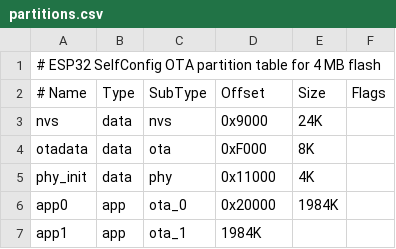
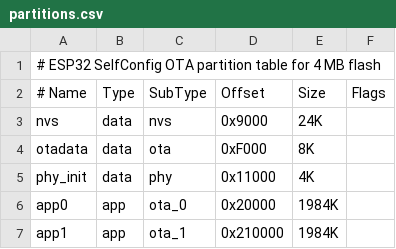
Before and after one commit to binesheb/esp32-selfconfig, a CSV file: partitions.csv, drawn as a sheet.

Commit message:
fix(build): define second OTA partition offset

```diff
--- a/partitions.csv
+++ b/partitions.csv
@@ -6,2 +6,2 @@ phy_init,   data, phy,     0x11000,  4K,
 app0,       app,  ota_0,   0x20000,  1984K,
-app1,       app,  ota_1,             1984K,
+app1,       app,  ota_1,   0x210000, 1984K,
```
